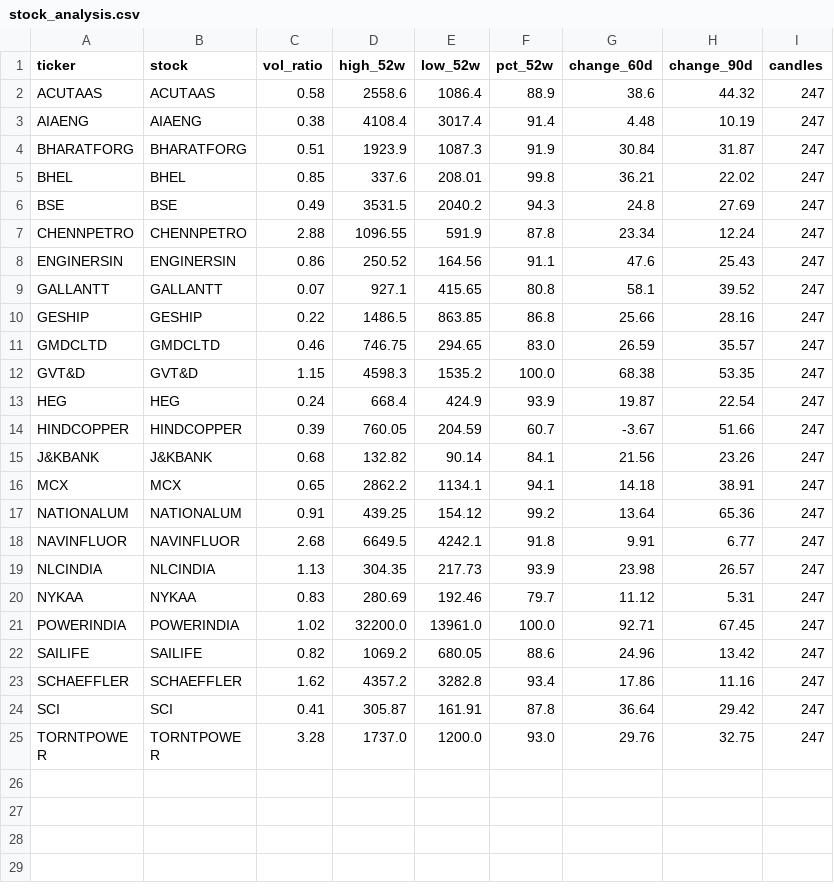
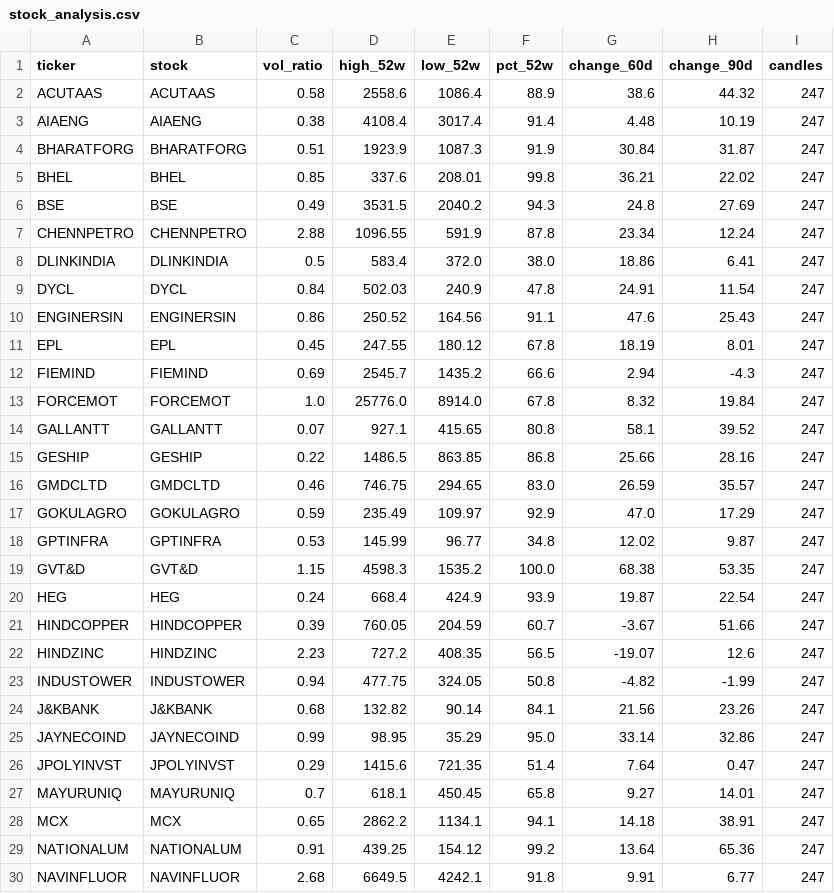
Before and after one commit to abhiarjun231-netizen/Engine-A-Dashboard, a CSV file: data/stock_analysis.csv, drawn as a sheet; only a part is shown; the shorter side is filled out with more unchanged rows; the diff covers the shown part only.

```diff
--- a/data/stock_analysis.csv
+++ b/data/stock_analysis.csv
@@ -7,3 +7,8 @@ BSE,BSE,0.49,3531.5,2040.2,94.3,24.8,27.69,247
 CHENNPETRO,CHENNPETRO,2.88,1096.55,591.9,87.8,23.34,12.24,247
+DLINKINDIA,DLINKINDIA,0.5,583.4,372.0,38.0,18.86,6.41,247
+DYCL,DYCL,0.84,502.03,240.9,47.8,24.91,11.54,247
 ENGINERSIN,ENGINERSIN,0.86,250.52,164.56,91.1,47.6,25.43,247
+EPL,EPL,0.45,247.55,180.12,67.8,18.19,8.01,247
+FIEMIND,FIEMIND,0.69,2545.7,1435.2,66.6,2.94,-4.3,247
+FORCEMOT,FORCEMOT,1.0,25776.0,8914.0,67.8,8.32,19.84,247
 GALLANTT,GALLANTT,0.07,927.1,415.65,80.8,58.1,39.52,247
@@ -11,2 +16,4 @@ GESHIP,GESHIP,0.22,1486.5,863.85,86.8,25.66,28.16,247
 GMDCLTD,GMDCLTD,0.46,746.75,294.65,83.0,26.59,35.57,247
+GOKULAGRO,GOKULAGRO,0.59,235.49,109.97,92.9,47.0,17.29,247
+GPTINFRA,GPTINFRA,0.53,145.99,96.77,34.8,12.02,9.87,247
 GVT&D,GVT&D,1.15,4598.3,1535.2,100.0,68.38,53.35,247
@@ -14,3 +21,8 @@ HEG,HEG,0.24,668.4,424.9,93.9,19.87,22.54,247
 HINDCOPPER,HINDCOPPER,0.39,760.05,204.59,60.7,-3.67,51.66,247
+HINDZINC,HINDZINC,2.23,727.2,408.35,56.5,-19.07,12.6,247
+INDUSTOWER,INDUSTOWER,0.94,477.75,324.05,50.8,-4.82,-1.99,247
 J&KBANK,J&KBANK,0.68,132.82,90.14,84.1,21.56,23.26,247
+JAYNECOIND,JAYNECOIND,0.99,98.95,35.29,95.0,33.14,32.86,247
+JPOLYINVST,JPOLYINVST,0.29,1415.6,721.35,51.4,7.64,0.47,247
+MAYURUNIQ,MAYURUNIQ,0.7,618.1,450.45,65.8,9.27,14.01,247
 MCX,MCX,0.65,2862.2,1134.1,94.1,14.18,38.91,247
```
Also changed, not shown: 8 added rows elsewhere in this file, data/engine_a_score.csv, data/engine_b_prices.csv, 4 other files.
